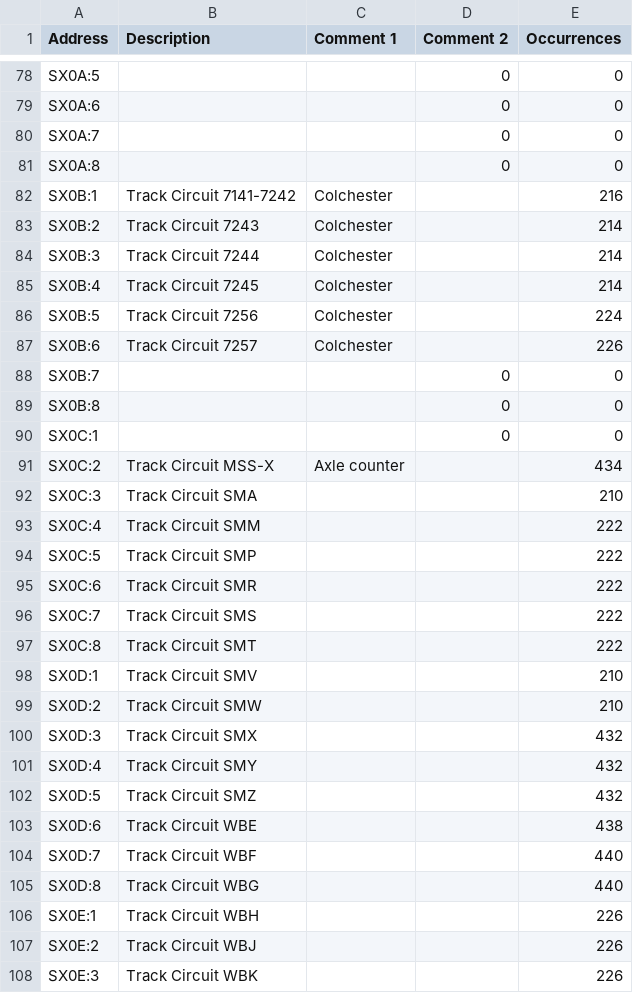
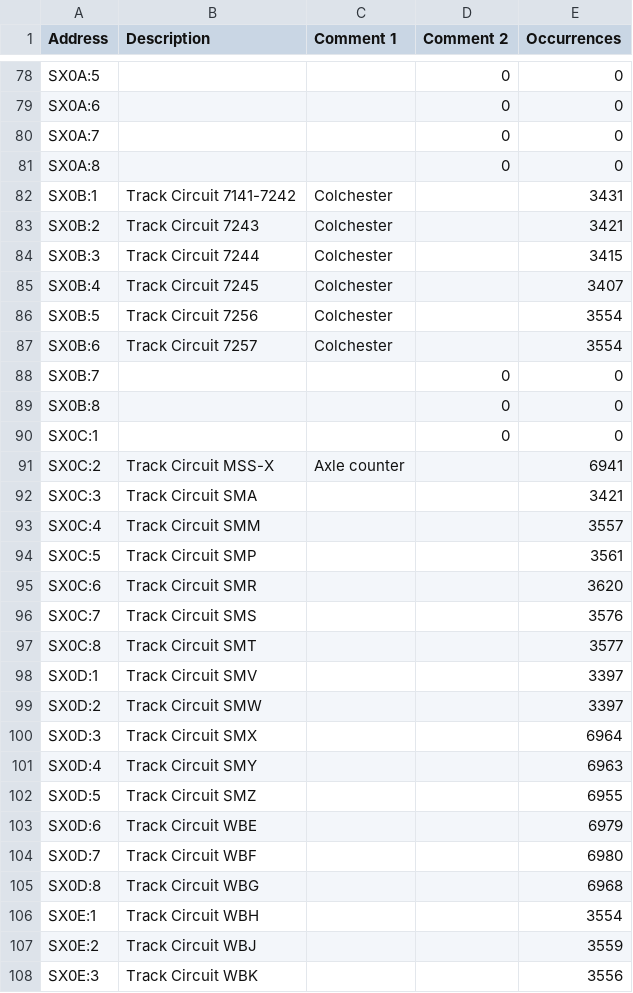
Before and after one commit to Shwam3/EASMData, a CSV file: SX Mappings.csv, drawn as a sheet; only a part is shown, gaps mark what is left out; the diff covers the shown part only.

```diff
--- a/SX Mappings.csv
+++ b/SX Mappings.csv
@@ -81,8 +81,8 @@ SX0A:7,,,0,0
 SX0A:8,,,0,0
-SX0B:1,Track Circuit 7141-7242,Colchester,,216
-SX0B:2,Track Circuit 7243,Colchester,,214
-SX0B:3,Track Circuit 7244,Colchester,,214
-SX0B:4,Track Circuit 7245,Colchester,,214
-SX0B:5,Track Circuit 7256,Colchester,,224
-SX0B:6,Track Circuit 7257,Colchester,,226
+SX0B:1,Track Circuit 7141-7242,Colchester,,3431
+SX0B:2,Track Circuit 7243,Colchester,,3421
+SX0B:3,Track Circuit 7244,Colchester,,3415
+SX0B:4,Track Circuit 7245,Colchester,,3407
+SX0B:5,Track Circuit 7256,Colchester,,3554
+SX0B:6,Track Circuit 7257,Colchester,,3554
 SX0B:7,,,0,0
@@ -90,19 +90,19 @@ SX0B:8,,,0,0
 SX0C:1,,,0,0
-SX0C:2,Track Circuit MSS-X,Axle counter,,434
-SX0C:3,Track Circuit SMA,,,210
-SX0C:4,Track Circuit SMM,,,222
-SX0C:5,Track Circuit SMP,,,222
-SX0C:6,Track Circuit SMR,,,222
-SX0C:7,Track Circuit SMS,,,222
-SX0C:8,Track Circuit SMT,,,222
-SX0D:1,Track Circuit SMV,,,210
-SX0D:2,Track Circuit SMW,,,210
-SX0D:3,Track Circuit SMX,,,432
-SX0D:4,Track Circuit SMY,,,432
-SX0D:5,Track Circuit SMZ,,,432
-SX0D:6,Track Circuit WBE,,,438
-SX0D:7,Track Circuit WBF,,,440
-SX0D:8,Track Circuit WBG,,,440
-SX0E:1,Track Circuit WBH,,,226
-SX0E:2,Track Circuit WBJ,,,226
-SX0E:3,Track Circuit WBK,,,226
+SX0C:2,Track Circuit MSS-X,Axle counter,,6941
+SX0C:3,Track Circuit SMA,,,3421
+SX0C:4,Track Circuit SMM,,,3557
+SX0C:5,Track Circuit SMP,,,3561
+SX0C:6,Track Circuit SMR,,,3620
+SX0C:7,Track Circuit SMS,,,3576
+SX0C:8,Track Circuit SMT,,,3577
+SX0D:1,Track Circuit SMV,,,3397
+SX0D:2,Track Circuit SMW,,,3397
+SX0D:3,Track Circuit SMX,,,6964
+SX0D:4,Track Circuit SMY,,,6963
+SX0D:5,Track Circuit SMZ,,,6955
+SX0D:6,Track Circuit WBE,,,6979
+SX0D:7,Track Circuit WBF,,,6980
+SX0D:8,Track Circuit WBG,,,6968
+SX0E:1,Track Circuit WBH,,,3554
+SX0E:2,Track Circuit WBJ,,,3559
+SX0E:3,Track Circuit WBK,,,3556
```
Also changed, not shown: 118 edited cells elsewhere in this file, EN Mappings.csv, SE Mappings.csv, 2 other files.
